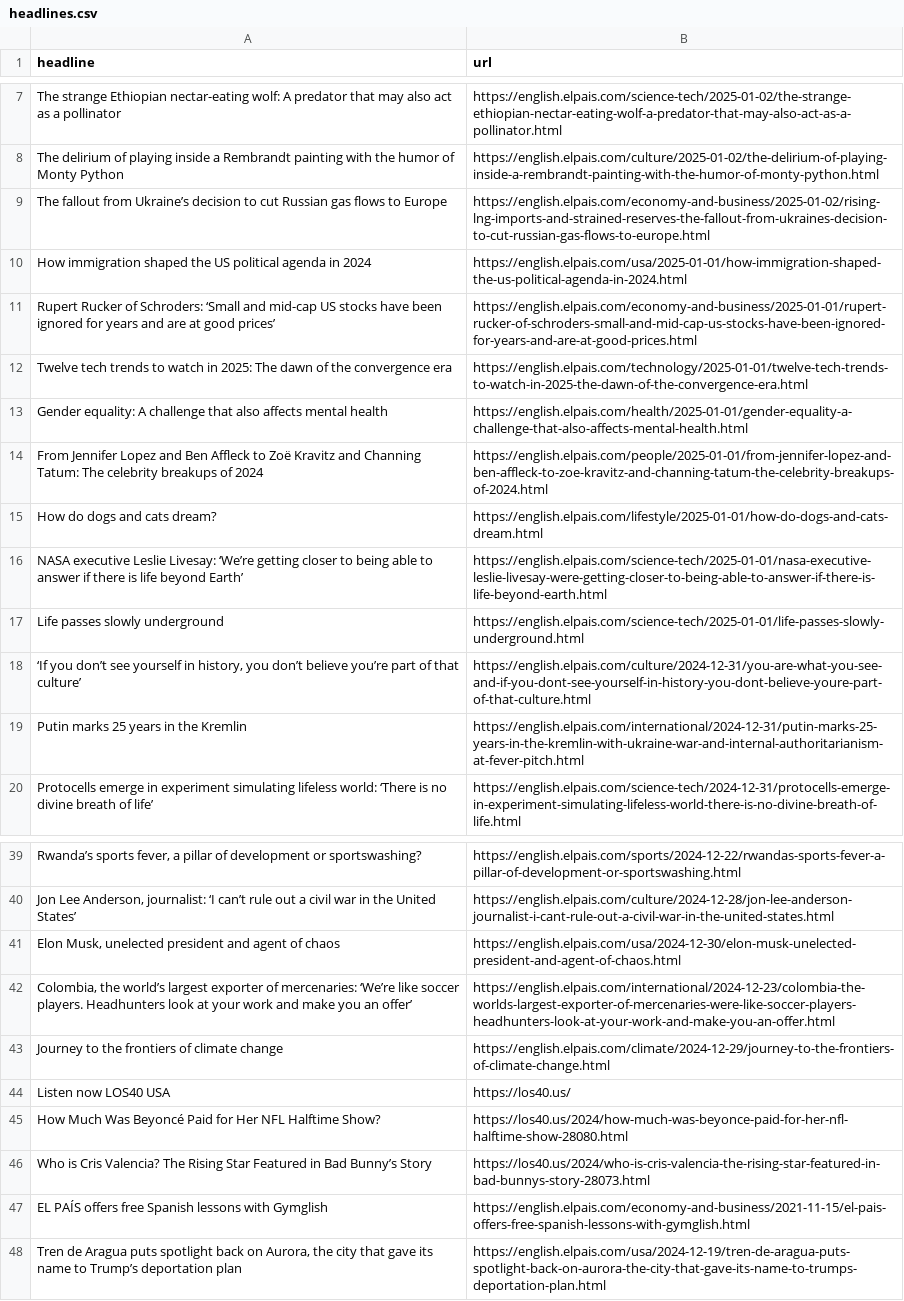
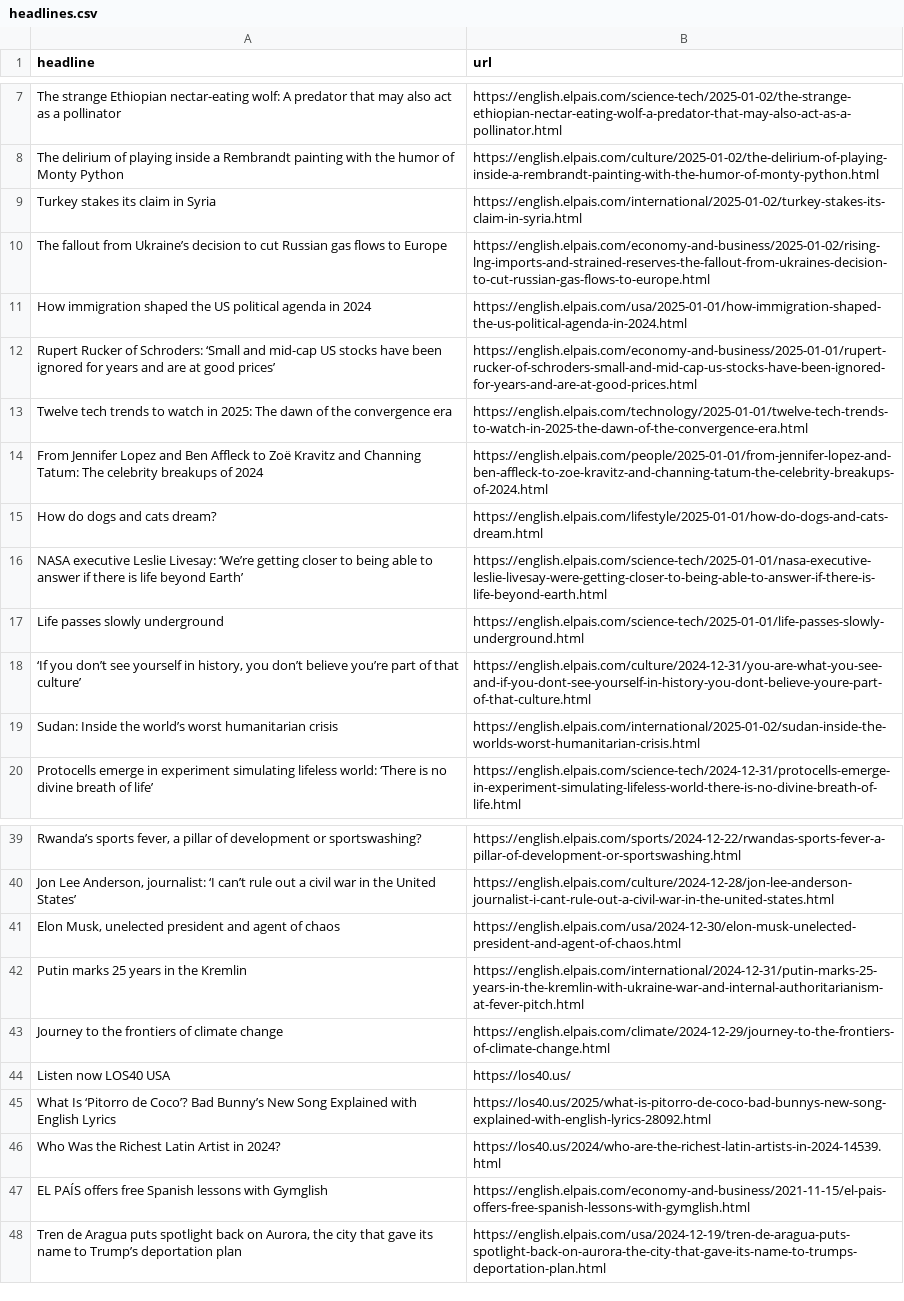
Before and after one commit to rtalabong/el-pais-scraper, a CSV file: headlines.csv, drawn as a sheet; only a part is shown, gaps mark what is left out; removed rows and columns are numbered as before the commit, all else as after; the diff names each change by its address in the sheet, - before the commit and + after, or states it on an @@ line.

```diff
--- a/headlines.csv
+++ b/headlines.csv
+row 9: Turkey stakes its claim in Syria | https://english.elpais.com/international/2025-01-02/turkey-stakes-its-claim-in-syria.html
-row 13: Gender equality: A challenge that also affects mental health | https://english.elpais.com/health/2025-01-01/gender-equality-a-challenge-that-also-affects-mental-health.html
+row 19: Sudan: Inside the world’s worst humanitarian crisis | https://english.elpais.com/international/2025-01-02/sudan-inside-the-worlds-worst-humanitarian-crisis.html
-row 42: Colombia, the world’s largest exporter of mercenaries: ‘We’re like soccer players. Headhunters look at your work and make you an offer’ | https://english.elpais.com/international/2024-12-23/colombia-the-worlds-largest-exporter-of-mercenaries-were-like-soccer-players-headhunters-look-at-your-work-and-make-you-an-offer.html
@@ row 19 moved to row 42: Putin marks 25 years in the Kremlin @@
-row 45: How Much Was Beyoncé Paid for Her NFL Halftime Show? | https://los40.us/2024/how-much-was-beyonce-paid-for-her-nfl-halftime-show-28080.html
-row 46: Who is Cris Valencia? The Rising Star Featured in Bad Bunny’s Story | https://los40.us/2024/who-is-cris-valencia-the-rising-star-featured-in-bad-bunnys-story-28073.html
+row 45: What Is ‘Pitorro de Coco’? Bad Bunny’s New Song Explained with English Lyrics | https://los40.us/2025/what-is-pitorro-de-coco-bad-bunnys-new-song-explained-with-english-lyrics-28092.html
+row 46: Who Was the Richest Latin Artist in 2024? | https://los40.us/2024/who-are-the-richest-latin-artists-in-2024-14539.html
```
